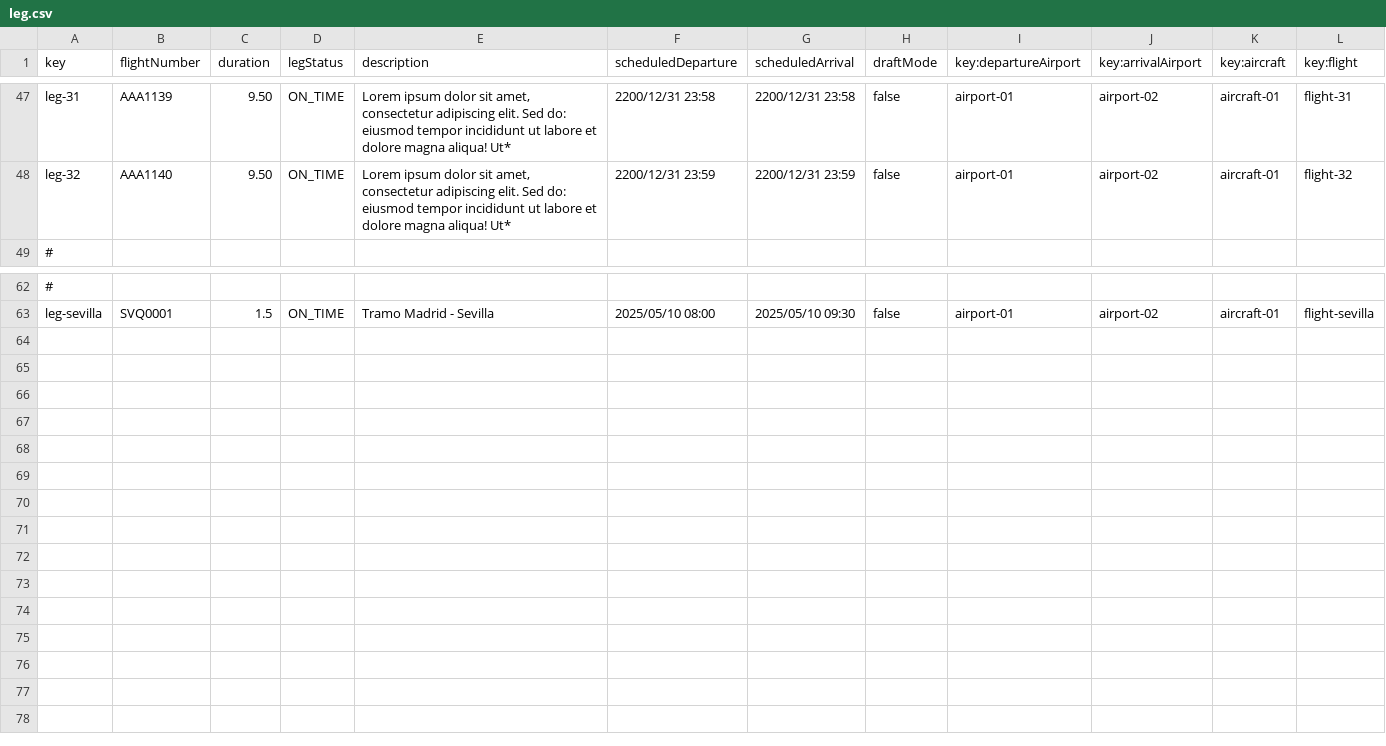
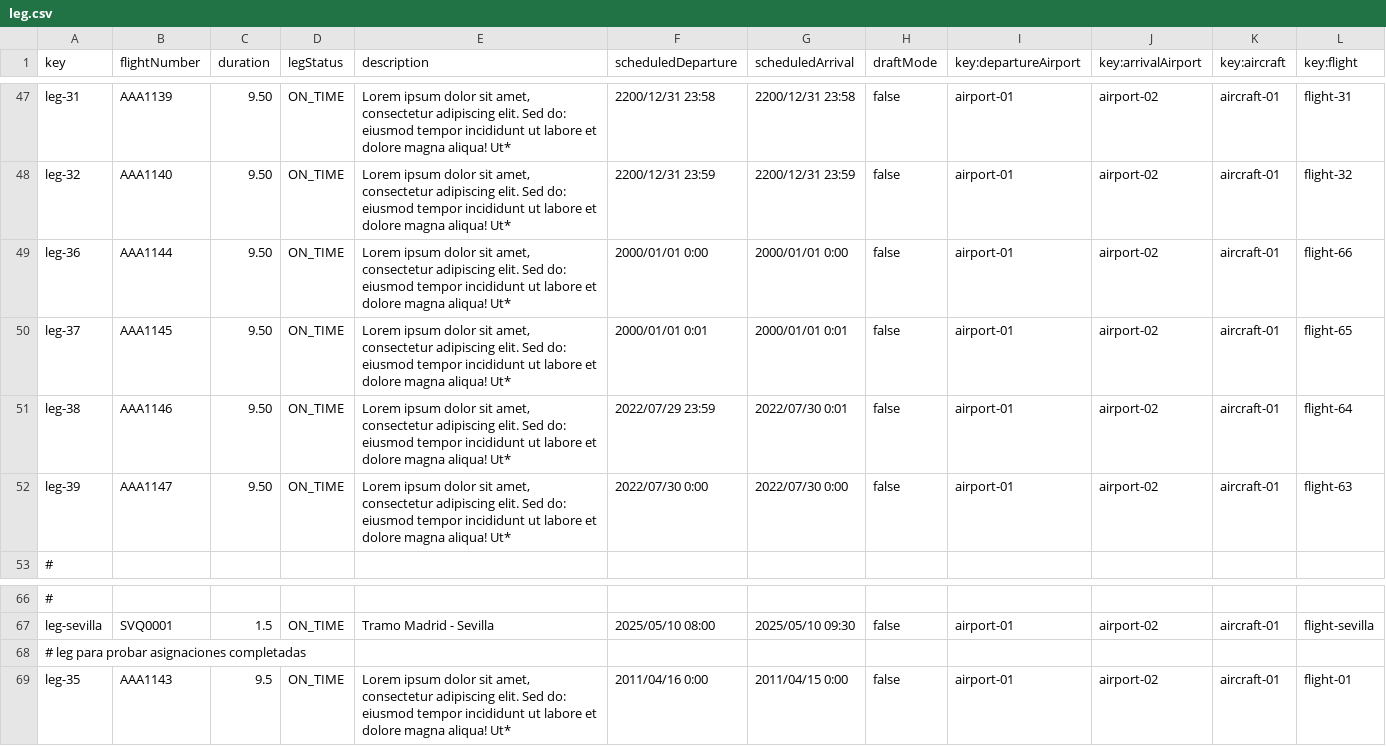
Before and after one commit to PDJ6975/Acme-ANS-D04-25.5.0, a CSV file: src/main/resources/WEB-INF/data/sample/leg.csv, drawn as a sheet; only a part is shown, gaps mark what is left out; the diff covers the shown part only; the diff names each change by its address in the sheet, - before the commit and + after, or states it on an @@ line.

Commit message:
fix(all): perfilar csv y fechas para los test

```diff
--- a/src/main/resources/WEB-INF/data/sample/leg.csv
+++ b/src/main/resources/WEB-INF/data/sample/leg.csv
+row 49: leg-36 | AAA1144 | 9.50 | ON_TIME | Lorem ipsum dolor sit amet, consectetur adipiscing elit. Sed do: eiusmod tempor incididunt ut labore et dolore magna aliqua! Ut* | 2000/01/01 0:00 | 2000/01/01 0:00 | false | airport-01 | airport-02 | aircraft-01 | flight-66
+row 50: leg-37 | AAA1145 | 9.50 | ON_TIME | Lorem ipsum dolor sit amet, consectetur adipiscing elit. Sed do: eiusmod tempor incididunt ut labore et dolore magna aliqua! Ut* | 2000/01/01 0:01 | 2000/01/01 0:01 | false | airport-01 | airport-02 | aircraft-01 | flight-65
+row 51: leg-38 | AAA1146 | 9.50 | ON_TIME | Lorem ipsum dolor sit amet, consectetur adipiscing elit. Sed do: eiusmod tempor incididunt ut labore et dolore magna aliqua! Ut* | 2022/07/29 23:59 | 2022/07/30 0:01 | false | airport-01 | airport-02 | aircraft-01 | flight-64
+row 52: leg-39 | AAA1147 | 9.50 | ON_TIME | Lorem ipsum dolor sit amet, consectetur adipiscing elit. Sed do: eiusmod tempor incididunt ut labore et dolore magna aliqua! Ut* | 2022/07/30 0:00 | 2022/07/30 0:00 | false | airport-01 | airport-02 | aircraft-01 | flight-63
+row 68: # leg para probar asignaciones completadas
+row 69: leg-35 | AAA1143 | 9.5 | ON_TIME | Lorem ipsum dolor sit amet, consectetur adipiscing elit. Sed do: eiusmod tempor incididunt ut labore et dolore magna aliqua! Ut* | 2011/04/16 0:00 | 2011/04/15 0:00 | false | airport-01 | airport-02 | aircraft-01 | flight-01
```
Also changed, not shown: 22 edited cells elsewhere in this file, src/main/resources/WEB-INF/data/sample/flight-assignment.csv, 10 other files.
